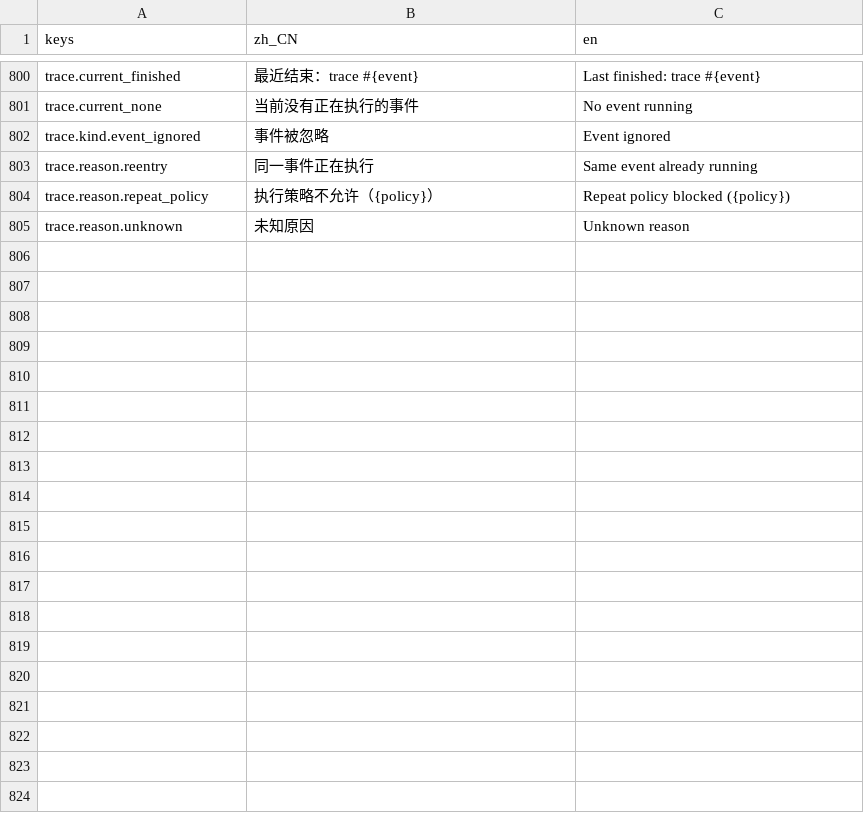
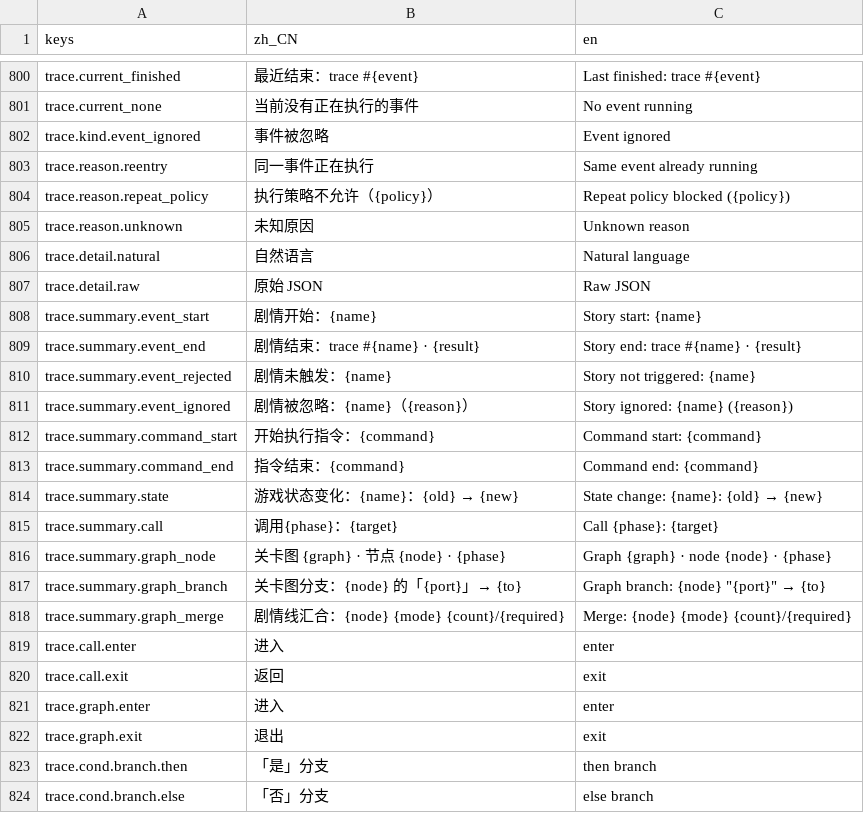
Before and after one commit to elawang49-ui/RPGEVENTSTUDIO-0.2.0, a CSV file: addons/rpgeventstudio/i18n/ui.csv, drawn as a sheet; only a part is shown, gaps mark what is left out; the diff covers the shown part only; the diff names each change by its address in the sheet, - before the commit and + after, or states it on an @@ line.

Commit message:
feat(trace): F2 追踪面向内容创作者的自然语言视图
- 时间线摘要改为自然中文（剧情开始/结束、状态变化显示名+前后值、
  条件检查显示名+实际值+进入分支、关卡图分支/汇合）
- 详情三层：自然语言详情 / 原始 JSON，共享同一份数据
- 触发来源按交互对象/触发区域/自动事件/关卡图节点/嵌套标注
- 新增 39 条中文词条（i18n 843 键）
- trace_ui 11→14、trace 编辑器自测 7→8

```diff
--- a/addons/rpgeventstudio/i18n/ui.csv
+++ b/addons/rpgeventstudio/i18n/ui.csv
+row 806: trace.detail.natural | 自然语言 | Natural language
+row 807: trace.detail.raw | 原始 JSON | Raw JSON
+row 808: trace.summary.event_start | 剧情开始：{name} | Story start: {name}
+row 809: trace.summary.event_end | 剧情结束：trace #{name} · {result} | Story end: trace #{name} · {result}
+row 810: trace.summary.event_rejected | 剧情未触发：{name} | Story not triggered: {name}
+row 811: trace.summary.event_ignored | 剧情被忽略：{name}（{reason}） | Story ignored: {name} ({reason})
+row 812: trace.summary.command_start | 开始执行指令：{command} | Command start: {command}
+row 813: trace.summary.command_end | 指令结束：{command} | Command end: {command}
+row 814: trace.summary.state | 游戏状态变化：{name}：{old} → {new} | State change: {name}: {old} → {new}
+row 815: trace.summary.call | 调用{phase}：{target} | Call {phase}: {target}
+row 816: trace.summary.graph_node | 关卡图 {graph} · 节点 {node} · {phase} | Graph {graph} · node {node} · {phase}
+row 817: trace.summary.graph_branch | 关卡图分支：{node} 的「{port}」→ {to} | Graph branch: {node} "{port}" → {to}
+row 818: trace.summary.graph_merge | 剧情线汇合：{node} {mode} {count}/{required} | Merge: {node} {mode} {count}/{required}
+row 819: trace.call.enter | 进入 | enter
+row 820: trace.call.exit | 返回 | exit
+row 821: trace.graph.enter | 进入 | enter
+row 822: trace.graph.exit | 退出 | exit
+row 823: trace.cond.branch.then | 「是」分支 | then branch
+row 824: trace.cond.branch.else | 「否」分支 | else branch
```
Also changed, not shown: 20 added rows elsewhere in this file, 4 other files.
